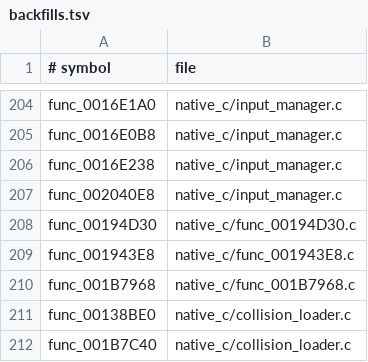
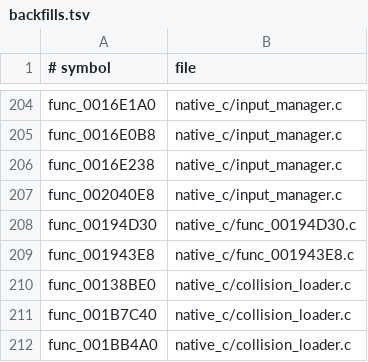
Before and after one commit to OpenThievius/OpenThievius, a TSV file: port/game/sly1-us/hand/backfills.tsv, drawn as a sheet; only a part is shown, gaps mark what is left out; the shorter side is filled out with more unchanged rows; the diff names each change by its address in the sheet, - before the commit and + after, or states it on an @@ line.

```diff
--- a/port/game/sly1-us/hand/backfills.tsv
+++ b/port/game/sly1-us/hand/backfills.tsv
-row 210: func_001B7968 | native_c/func_001B7968.c
```
Also changed, not shown: port/game/sly1-us/hand/overrides.tsv, 3 other files.
